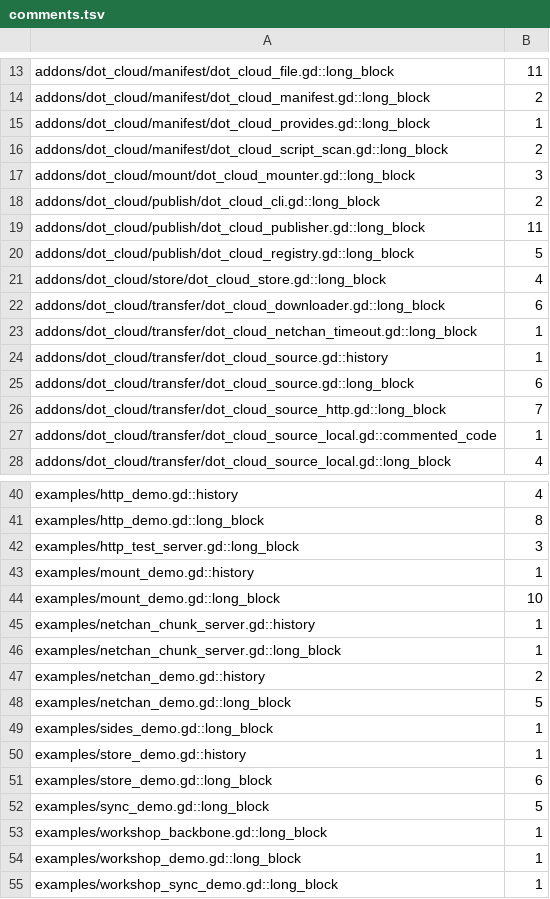
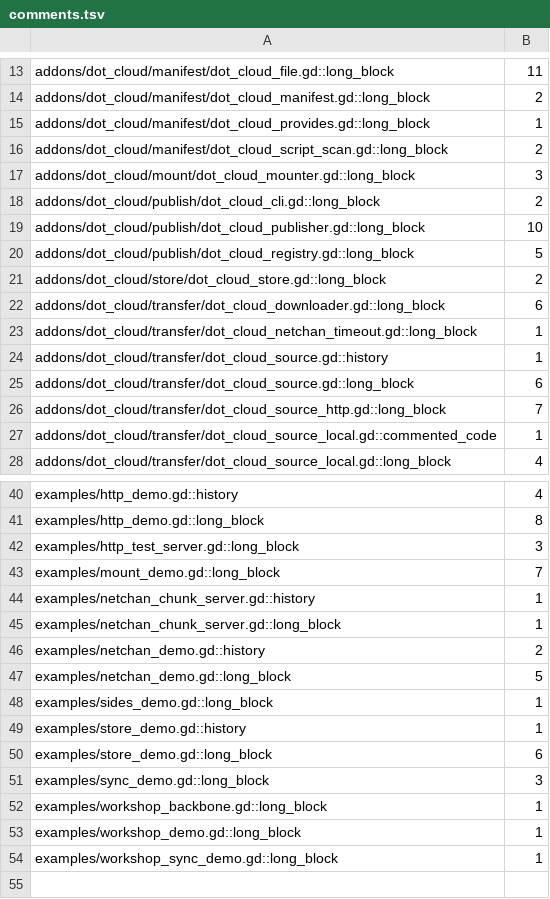
Before and after one commit to modcommunity/dot-cloud, a TSV file: ci/efficiency/comments.tsv, drawn as a sheet; only a part is shown, gaps mark what is left out.

```diff
--- a/ci/efficiency/comments.tsv
+++ b/ci/efficiency/comments.tsv
@@ -18,5 +18,5 @@ addons/dot_cloud/mount/dot_cloud_mounter.gd::long_block	3
 addons/dot_cloud/publish/dot_cloud_cli.gd::long_block	2
-addons/dot_cloud/publish/dot_cloud_publisher.gd::long_block	11
+addons/dot_cloud/publish/dot_cloud_publisher.gd::long_block	10
 addons/dot_cloud/publish/dot_cloud_registry.gd::long_block	5
-addons/dot_cloud/store/dot_cloud_store.gd::long_block	4
+addons/dot_cloud/store/dot_cloud_store.gd::long_block	2
 addons/dot_cloud/transfer/dot_cloud_downloader.gd::long_block	6
@@ -42,4 +42,3 @@ examples/http_demo.gd::long_block	8
 examples/http_test_server.gd::long_block	3
-examples/mount_demo.gd::history	1
-examples/mount_demo.gd::long_block	10
+examples/mount_demo.gd::long_block	7
 examples/netchan_chunk_server.gd::history	1
@@ -51,3 +50,3 @@ examples/store_demo.gd::history	1
 examples/store_demo.gd::long_block	6
-examples/sync_demo.gd::long_block	5
+examples/sync_demo.gd::long_block	3
 examples/workshop_backbone.gd::long_block	1
```
Also changed, not shown: 15 other files.
